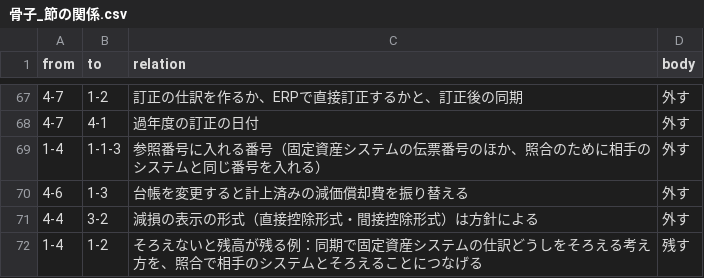
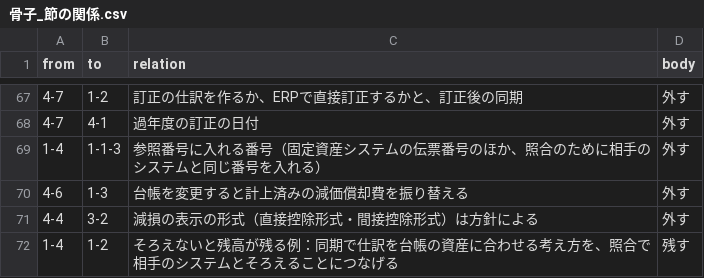
Before and after one commit to y-onodera/seminar, a CSV file: 骨子_節の関係.csv, drawn as a sheet; only a part is shown, gaps mark what is left out.

```diff
--- a/骨子_節の関係.csv
+++ b/骨子_節の関係.csv
@@ -71,2 +71,2 @@ from,to,relation,body
 4-4,3-2,減損の表示の形式（直接控除形式・間接控除形式）は方針による,外す
-1-4,1-2,そろえないと残高が残る例：同期で固定資産システムの仕訳どうしをそろえる考え方を、照合で相手のシステムとそろえることにつなげる,残す
+1-4,1-2,そろえないと残高が残る例：同期で仕訳を台帳の資産に合わせる考え方を、照合で相手のシステムとそろえることにつなげる,残す
```
Also changed, not shown: 7 other files.
